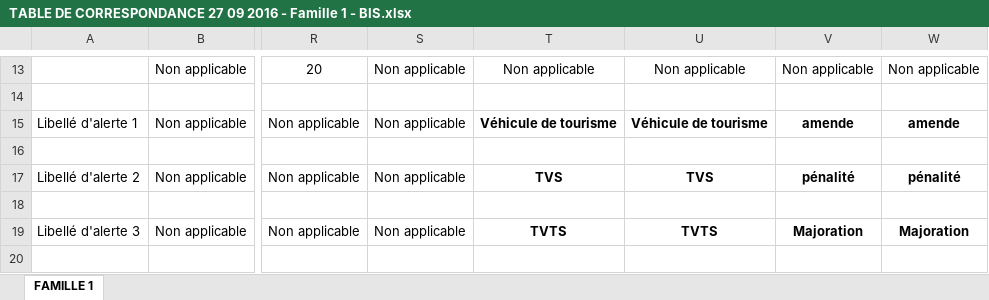
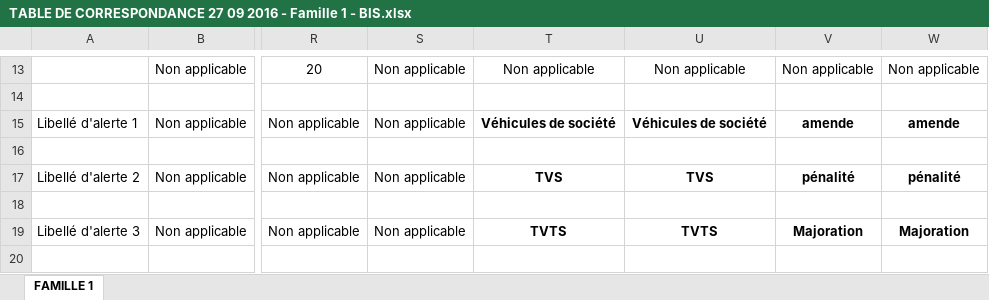
Before and after one commit to WaSa42/bookkeeper, an Excel workbook: private/TABLE DE CORRESPONDANCE 27 09 2016 - Famille 1 - BIS.xlsx, sheet FAMILLE 1, drawn as a sheet; only a part is shown, gaps mark what is left out; values as stored, in another font and other column widths than the file's, no borders; the diff names each change by its address in the sheet, - before the commit and + after, or states it on an @@ line.

```diff
--- a/private/TABLE DE CORRESPONDANCE 27 09 2016 - Famille 1 - BIS.xlsx (sheet FAMILLE 1)
+++ b/private/TABLE DE CORRESPONDANCE 27 09 2016 - Famille 1 - BIS.xlsx (sheet FAMILLE 1)
-T15: Véhicule de tourisme
+T15: Véhicules de société
-U15: Véhicule de tourisme
+U15: Véhicules de société
```
Also changed, not shown: 3 other files.
